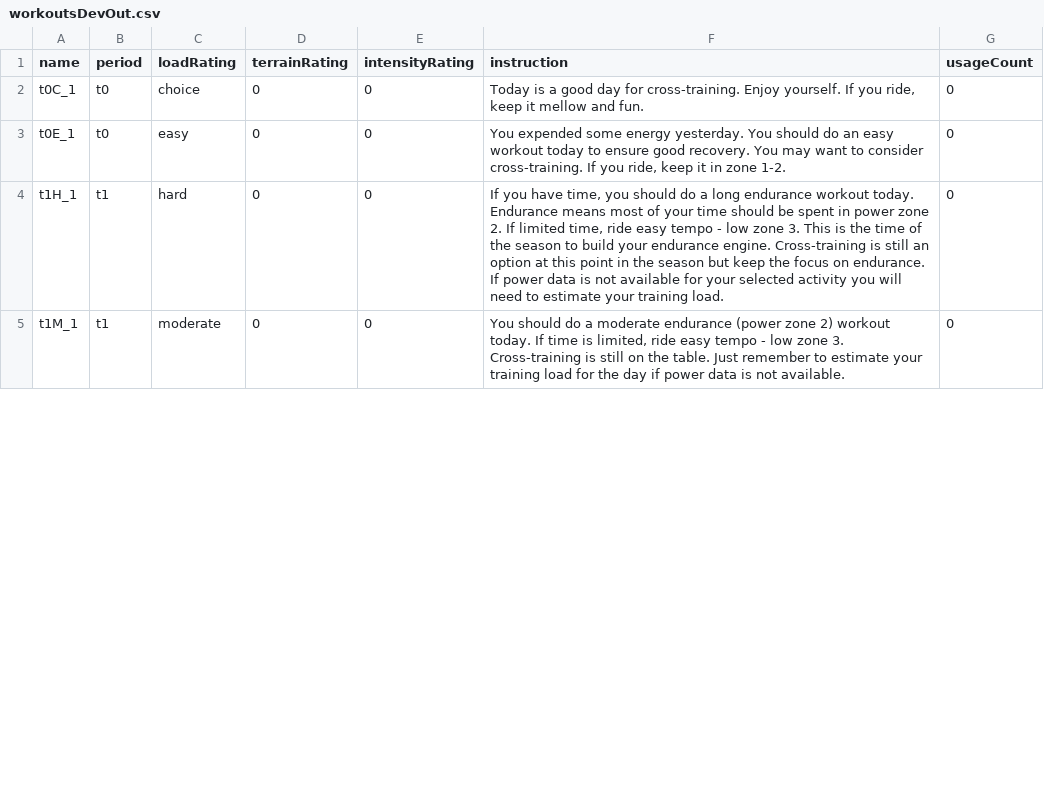
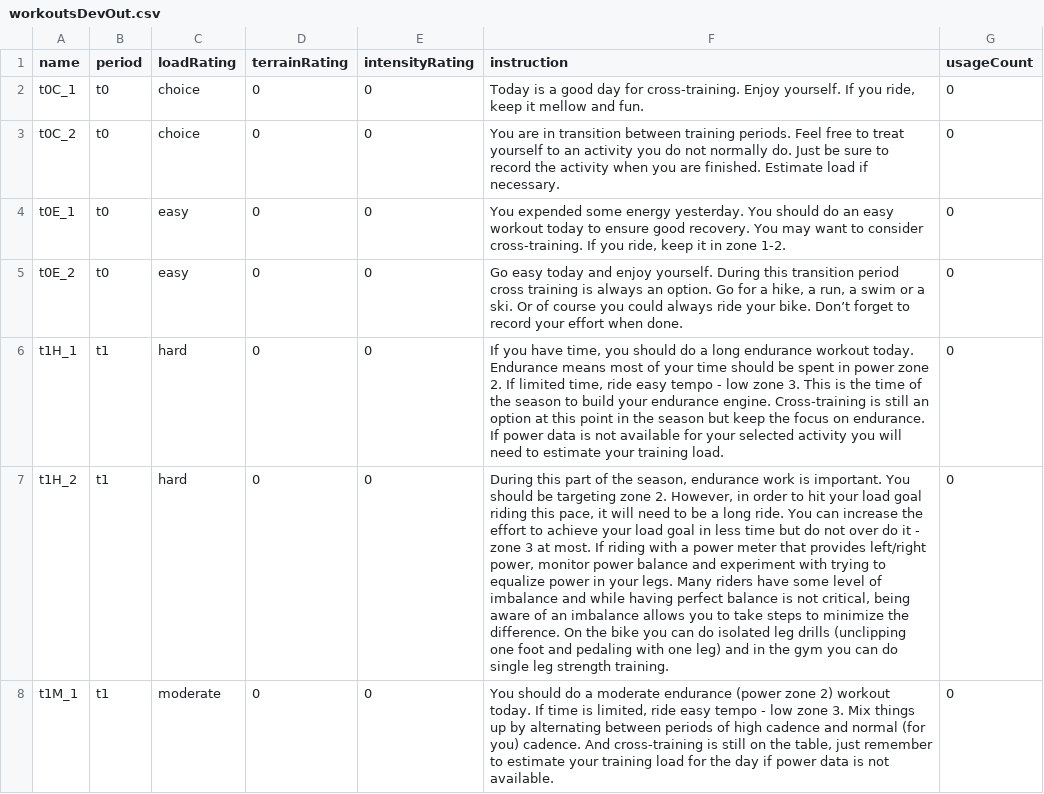
Before and after one commit to alpendergrass/training-advisor-web, a CSV file: workouts/workoutsDevOut.csv, drawn as a sheet; only a part is shown; addresses are those after the commit; the diff covers the shown part only; the diff names each change by its address in the sheet, - before the commit and + after, or states it on an @@ line.

```diff
--- a/workouts/workoutsDevOut.csv
+++ b/workouts/workoutsDevOut.csv
+row 3: t0C_2 | t0 | choice | 0 | 0 | You are in transition between training periods. Feel free to treat yourself to an activity you do not normally do. Just be sure to record the activity when you are finished. Estimate load if necessary. | 0
+row 5: t0E_2 | t0 | easy | 0 | 0 | Go easy today and enjoy yourself. During this transition period cross training is always an option. Go for a hike, a run, a swim or a ski. Or of course you could always ride your bike. Don’t forget to record your effort when done. | 0
+row 7: t1H_2 | t1 | hard | 0 | 0 | During this part of the season, endurance work is important. You should be targeting zone 2. However, in order to hit your load goal riding this pace, it will need to be a long ride. You can increase the effort to achieve your load goal in less time but do not over do it - zone 3 at most. If riding with a power meter that provides left/right power, monitor power balance and experiment with trying to equalize power in your legs. Many riders have some level of imbalance and while having perfect balance is not critical, being aware of an imbalance allows you to take steps to minimize the difference. On the bike you can do isolated leg drills (unclipping one foot and pedaling with one leg) and in the gym you can do single leg strength training. | 0
-F8 (instruction): …zone 3. Cross-training is still on the table. Just remember to…
+F8 (instruction): …zone 3. Mix things up by alternating between periods of high cadence and normal (for you) cadence. And cross-training is still on the table, just remember to…
```
Also changed, not shown: 8 added rows and 3 edited cells elsewhere in this file, 5 other files.
